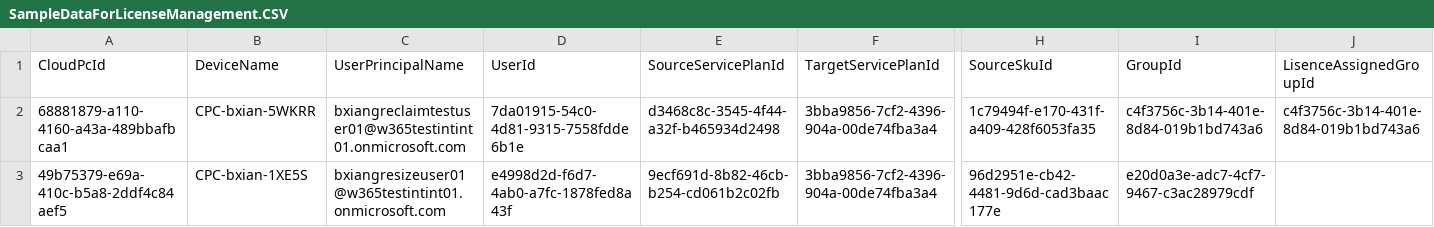
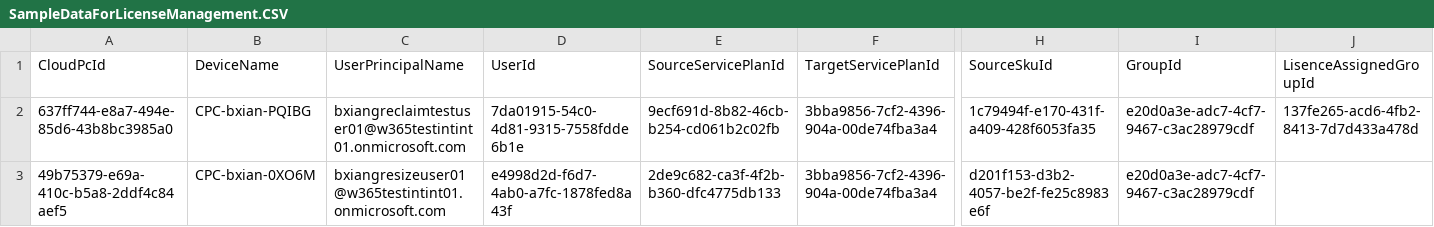
Before and after one commit to microsoft/Windows365-PSScripts, a CSV file: Windows365ITCopilot/SampleDataForLicenseManagement.CSV, drawn as a sheet; only a part is shown, gaps mark what is left out; the diff names each change by its address in the sheet, - before the commit and + after, or states it on an @@ line.

```diff
--- a/Windows365ITCopilot/SampleDataForLicenseManagement.CSV
+++ b/Windows365ITCopilot/SampleDataForLicenseManagement.CSV
-A2 (CloudPcId): 68881879-a110-4160-a43a-489bbafbcaa1
+A2 (CloudPcId): 637ff744-e8a7-494e-85d6-43b8bc3985a0
-B2 (DeviceName): CPC-bxian-5WKRR
+B2 (DeviceName): CPC-bxian-PQIBG
-E2 (SourceServicePlanId): d3468c8c-3545-4f44-a32f-b465934d2498
+E2 (SourceServicePlanId): 9ecf691d-8b82-46cb-b254-cd061b2c02fb
-I2 (GroupId): c4f3756c-3b14-401e-8d84-019b1bd743a6
+I2 (GroupId): e20d0a3e-adc7-4cf7-9467-c3ac28979cdf
-J2 (LisenceAssignedGroupId): c4f3756c-3b14-401e-8d84-019b1bd743a6
+J2 (LisenceAssignedGroupId): 137fe265-acd6-4fb2-8413-7d7d433a478d
-B3 (DeviceName): CPC-bxian-1XE5S
+B3 (DeviceName): CPC-bxian-0XO6M
-E3 (SourceServicePlanId): 9ecf691d-8b82-46cb-b254-cd061b2c02fb
+E3 (SourceServicePlanId): 2de9c682-ca3f-4f2b-b360-dfc4775db133
-H3 (SourceSkuId): 96d2951e-cb42-4481-9d6d-cad3baac177e
+H3 (SourceSkuId): d201f153-d3b2-4057-be2f-fe25c8983e6f
```
Also changed, not shown: 7 other files.
